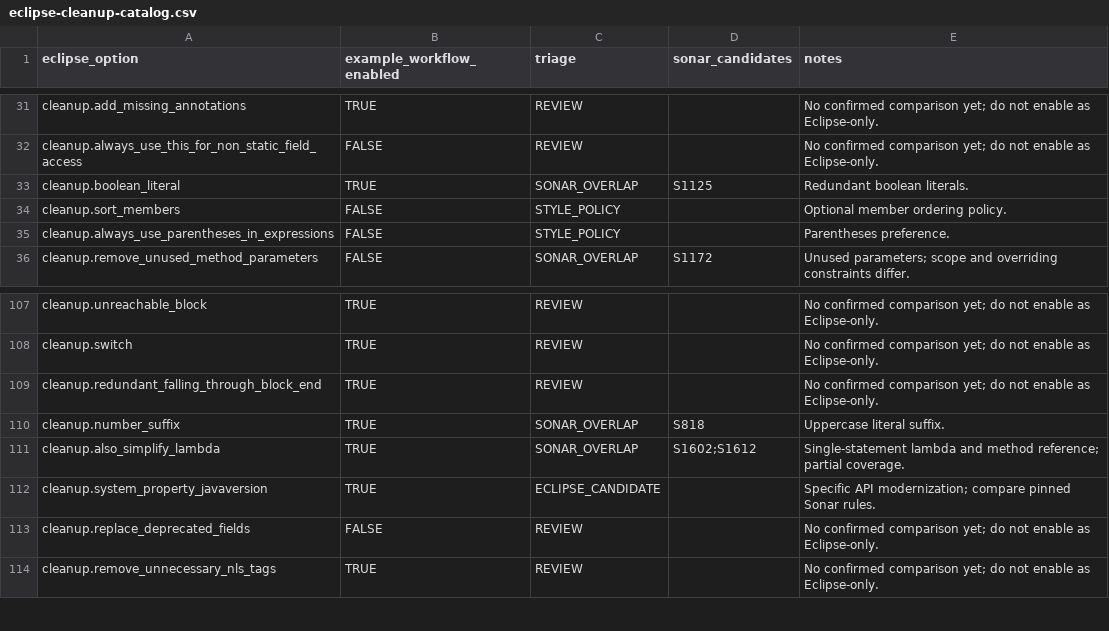
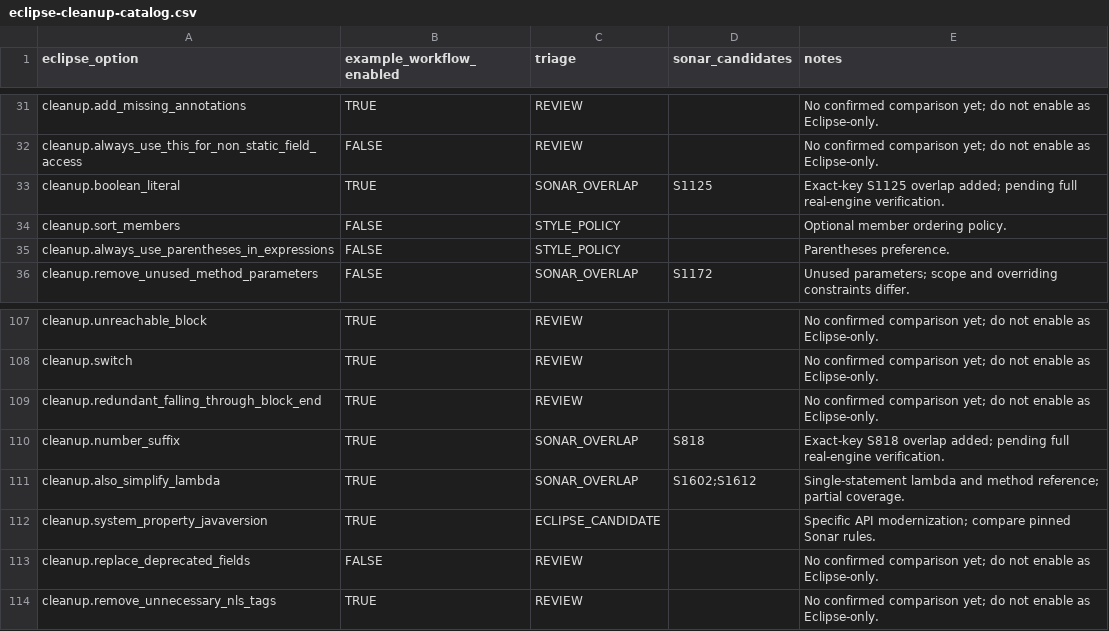
Before and after one commit to nbauma109/sonarlint-maven-plugin, a CSV file: docs/eclipse-cleanup-catalog.csv, drawn as a sheet; only a part is shown, gaps mark what is left out.

Commit message:
Verify S818 and S1125 overlap with real Maven and Gradle engines

```diff
--- a/docs/eclipse-cleanup-catalog.csv
+++ b/docs/eclipse-cleanup-catalog.csv
@@ -32,3 +32,3 @@
 "cleanup.always_use_this_for_non_static_field_access","FALSE","REVIEW","","No confirmed comparison yet; do not enable as Eclipse-only."
-"cleanup.boolean_literal","TRUE","SONAR_OVERLAP","S1125","Redundant boolean literals."
+"cleanup.boolean_literal","TRUE","SONAR_OVERLAP","S1125","Exact-key S1125 overlap added; pending full real-engine verification."
 "cleanup.sort_members","FALSE","STYLE_POLICY","","Optional member ordering policy."
@@ -109,3 +109,3 @@
 "cleanup.redundant_falling_through_block_end","TRUE","REVIEW","","No confirmed comparison yet; do not enable as Eclipse-only."
-"cleanup.number_suffix","TRUE","SONAR_OVERLAP","S818","Uppercase literal suffix."
+"cleanup.number_suffix","TRUE","SONAR_OVERLAP","S818","Exact-key S818 overlap added; pending full real-engine verification."
 "cleanup.also_simplify_lambda","TRUE","SONAR_OVERLAP","S1602;S1612","Single-statement lambda and method reference; partial coverage."
```
Also changed, not shown: 8 other files.
